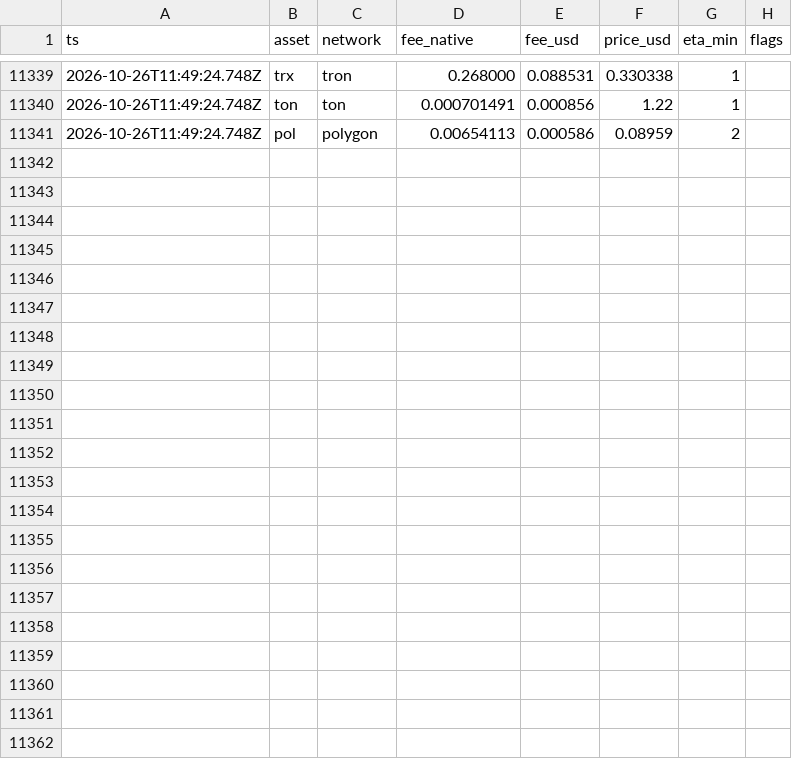
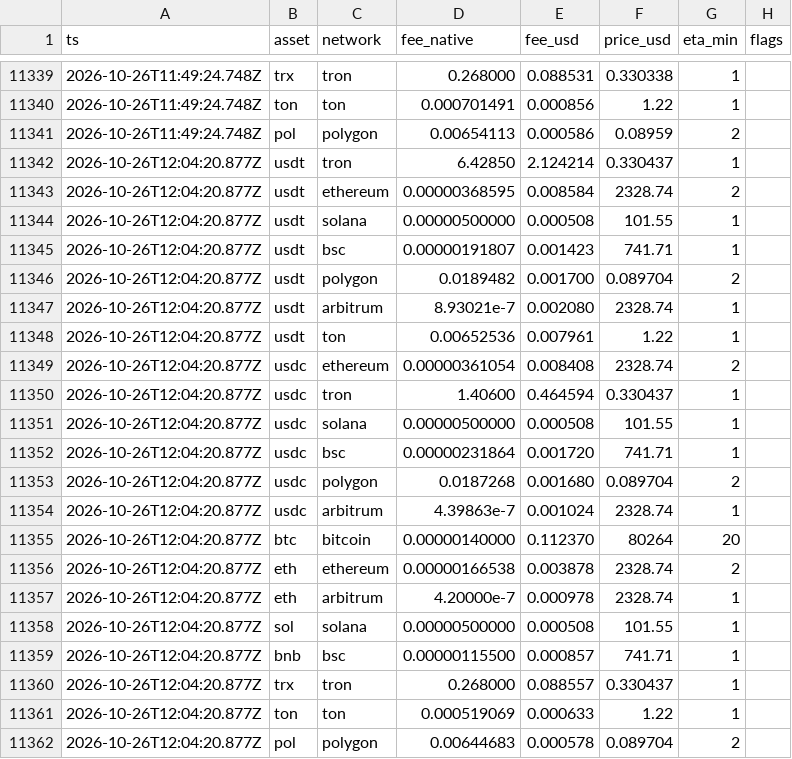
Before and after one commit to maresfield-cmyk/gcrypto, a CSV file: data/history/networks.csv, drawn as a sheet; only a part is shown, gaps mark what is left out; the diff names each change by its address in the sheet, - before the commit and + after, or states it on an @@ line.

Commit message:
data: 2026-10-26T12:04:44Z [skip ci]

```diff
--- a/data/history/networks.csv
+++ b/data/history/networks.csv
+row 11342: 2026-10-26T12:04:20.877Z | usdt | tron | 6.42850 | 2.124214 | 0.330437 | 1
+row 11343: 2026-10-26T12:04:20.877Z | usdt | ethereum | 0.00000368595 | 0.008584 | 2328.74 | 2
+row 11344: 2026-10-26T12:04:20.877Z | usdt | solana | 0.00000500000 | 0.000508 | 101.55 | 1
+row 11345: 2026-10-26T12:04:20.877Z | usdt | bsc | 0.00000191807 | 0.001423 | 741.71 | 1
+row 11346: 2026-10-26T12:04:20.877Z | usdt | polygon | 0.0189482 | 0.001700 | 0.089704 | 2
+row 11347: 2026-10-26T12:04:20.877Z | usdt | arbitrum | 8.93021e-7 | 0.002080 | 2328.74 | 1
+row 11348: 2026-10-26T12:04:20.877Z | usdt | ton | 0.00652536 | 0.007961 | 1.22 | 1
+row 11349: 2026-10-26T12:04:20.877Z | usdc | ethereum | 0.00000361054 | 0.008408 | 2328.74 | 2
+row 11350: 2026-10-26T12:04:20.877Z | usdc | tron | 1.40600 | 0.464594 | 0.330437 | 1
+row 11351: 2026-10-26T12:04:20.877Z | usdc | solana | 0.00000500000 | 0.000508 | 101.55 | 1
+row 11352: 2026-10-26T12:04:20.877Z | usdc | bsc | 0.00000231864 | 0.001720 | 741.71 | 1
+row 11353: 2026-10-26T12:04:20.877Z | usdc | polygon | 0.0187268 | 0.001680 | 0.089704 | 2
+row 11354: 2026-10-26T12:04:20.877Z | usdc | arbitrum | 4.39863e-7 | 0.001024 | 2328.74 | 1
+row 11355: 2026-10-26T12:04:20.877Z | btc | bitcoin | 0.00000140000 | 0.112370 | 80264 | 20
+row 11356: 2026-10-26T12:04:20.877Z | eth | ethereum | 0.00000166538 | 0.003878 | 2328.74 | 2
+row 11357: 2026-10-26T12:04:20.877Z | eth | arbitrum | 4.20000e-7 | 0.000978 | 2328.74 | 1
+row 11358: 2026-10-26T12:04:20.877Z | sol | solana | 0.00000500000 | 0.000508 | 101.55 | 1
+row 11359: 2026-10-26T12:04:20.877Z | bnb | bsc | 0.00000115500 | 0.000857 | 741.71 | 1
+row 11360: 2026-10-26T12:04:20.877Z | trx | tron | 0.268000 | 0.088557 | 0.330437 | 1
+row 11361: 2026-10-26T12:04:20.877Z | ton | ton | 0.000519069 | 0.000633 | 1.22 | 1
+row 11362: 2026-10-26T12:04:20.877Z | pol | polygon | 0.00644683 | 0.000578 | 0.089704 | 2
```
Also changed, not shown: 43 other files.
